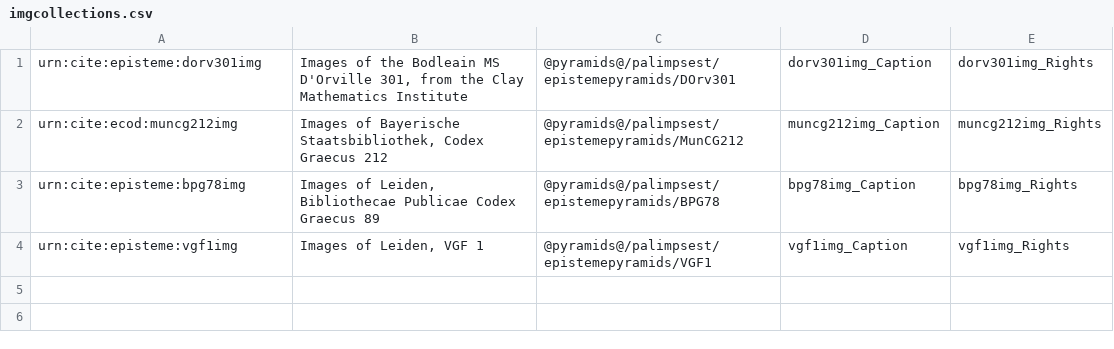
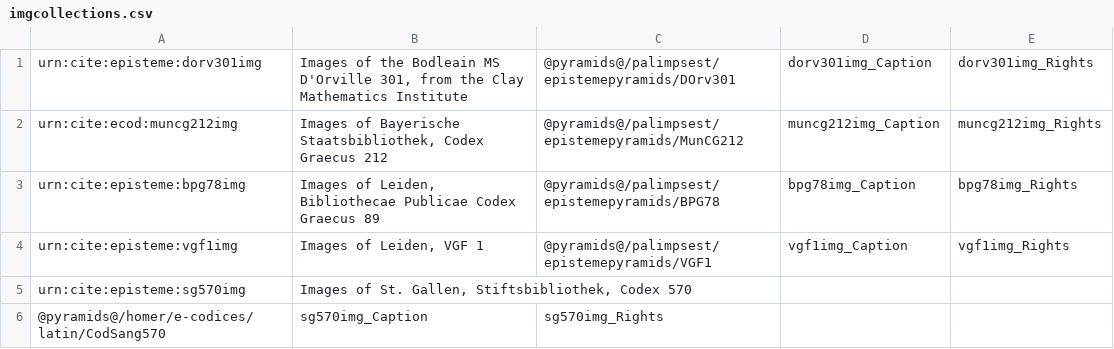
Before and after one commit to openmss/mss, a CSV file: extension-images/imgcollections.csv, drawn as a sheet; the diff names each change by its address in the sheet, - before the commit and + after, or states it on an @@ line.

Commit message:
Add St. Gallen 570.

```diff
--- a/extension-images/imgcollections.csv
+++ b/extension-images/imgcollections.csv
+row 5: urn:cite:episteme:sg570img | Images of St. Gallen, Stiftsbibliothek, Codex 570
+row 6: @pyramids@/homer/e-codices/latin/CodSang570 | sg570img_Caption | sg570img_Rights
```
Also changed, not shown: 3 other files.
